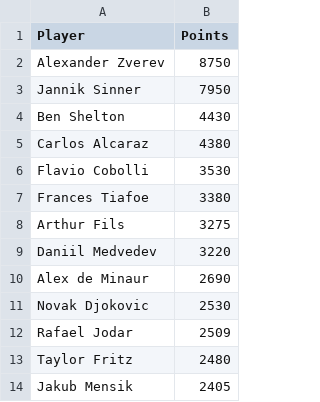
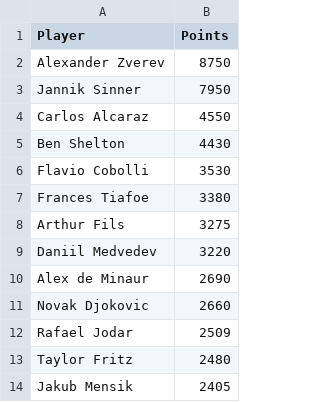
Before and after one commit to peterblum20/ATP-Race-Data, a CSV file: atp_race_top500.csv, drawn as a sheet; only a part is shown.

```diff
--- a/atp_race_top500.csv
+++ b/atp_race_top500.csv
@@ -3,4 +3,4 @@ Alexander Zverev,8750
 Jannik Sinner,7950
+Carlos Alcaraz,4550
 Ben Shelton,4430
-Carlos Alcaraz,4380
 Flavio Cobolli,3530
@@ -10,3 +10,3 @@ Daniil Medvedev,3220
 Alex de Minaur,2690
-Novak Djokovic,2530
+Novak Djokovic,2660
 Rafael Jodar,2509
```
Also changed, not shown: wta_race_top500.csv.
